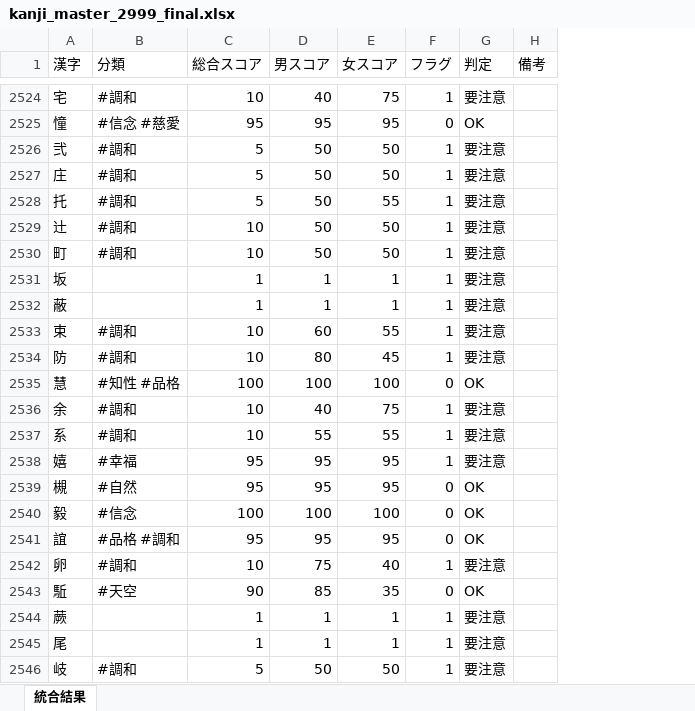
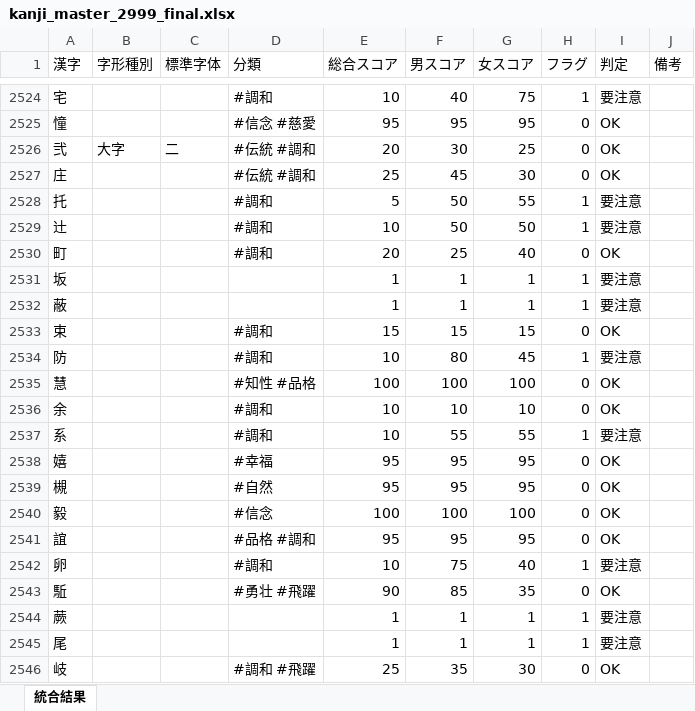
Before and after one commit to impel-f/meimay, an Excel workbook: kanji_master_2999_final.xlsx, sheet 統合結果, drawn as a sheet; only a part is shown, gaps mark what is left out; values as stored, in another font and other column widths than the file's, no borders; addresses are those after the commit; the diff covers the shown part only; the diff names each change by its address in the sheet, - before the commit and + after, or states it on an @@ line.

```diff
--- a/kanji_master_2999_final.xlsx (sheet 統合結果)
+++ b/kanji_master_2999_final.xlsx (sheet 統合結果)
+column B (字形種別), row 2526: 大字
+column C (標準字体), row 2526: 二
-D2526:D2527 (分類): #調和
+D2526:D2527 (分類): #伝統 #調和
-E2526 (総合スコア): 5
+E2526 (総合スコア): 20
-F2526 (男スコア): 50
+F2526 (男スコア): 30
-G2526 (女スコア): 50
+G2526 (女スコア): 25
-H2526:H2527 (フラグ): 1
+H2526:H2527 (フラグ): 0
-I2526:I2527 (判定): 要注意
+I2526:I2527 (判定): OK
-E2527 (総合スコア): 5
+E2527 (総合スコア): 25
-F2527 (男スコア): 50
+F2527 (男スコア): 45
-G2527 (女スコア): 50
+G2527 (女スコア): 30
-E2530 (総合スコア): 10
+E2530 (総合スコア): 20
-F2530 (男スコア): 50
+F2530 (男スコア): 25
-G2530 (女スコア): 50
+G2530 (女スコア): 40
-H2530 (フラグ): 1
+H2530 (フラグ): 0
-I2530 (判定): 要注意
+I2530 (判定): OK
-E2533 (総合スコア): 10
+E2533 (総合スコア): 15
-F2533 (男スコア): 60
+F2533 (男スコア): 15
-G2533 (女スコア): 55
+G2533 (女スコア): 15
-H2533 (フラグ): 1
+H2533 (フラグ): 0
-I2533 (判定): 要注意
+I2533 (判定): OK
-F2536 (男スコア): 40
+F2536 (男スコア): 10
-G2536 (女スコア): 75
+G2536 (女スコア): 10
-H2536 (フラグ): 1
+H2536 (フラグ): 0
-I2536 (判定): 要注意
+I2536 (判定): OK
-H2538 (フラグ): 1
+H2538 (フラグ): 0
-I2538 (判定): 要注意
+I2538 (判定): OK
-D2543 (分類): #天空
+D2543 (分類): #勇壮 #飛躍
-D2546 (分類): #調和
+D2546 (分類): #調和 #飛躍
-E2546 (総合スコア): 5
+E2546 (総合スコア): 25
-F2546 (男スコア): 50
+F2546 (男スコア): 35
-G2546 (女スコア): 50
+G2546 (女スコア): 30
-H2546 (フラグ): 1
+H2546 (フラグ): 0
-I2546 (判定): 要注意
+I2546 (判定): OK
```
Also changed, not shown: 1422 edited cells elsewhere in this sheet, kanji_caution_list.xlsx, 9 other files.
